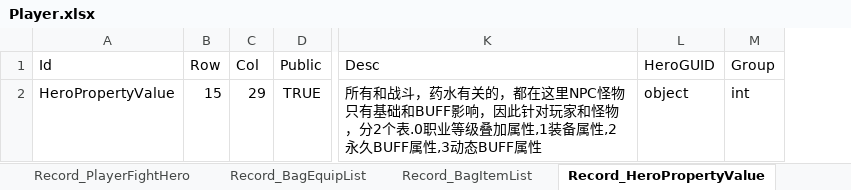
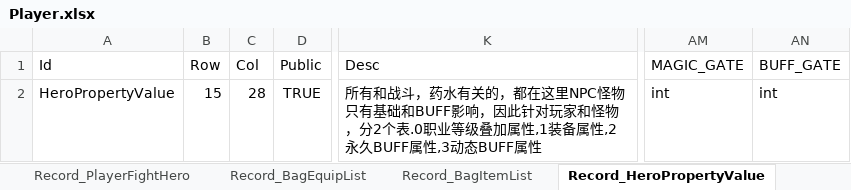
Before and after one commit to zaxs002/NoahGameFrame, an Excel workbook: _Out/Server/NFDataCfg/Excel_Struct/Player.xlsx, sheet Record_HeroPropertyValue, drawn as a sheet; only a part is shown, gaps mark what is left out; values as stored, in another font and other column widths than the file's, no borders; removed rows and columns are numbered as before the commit, all else as after; the diff names each change by its address in the sheet, - before the commit and + after, or states it on an @@ line.

Commit message:
modify property

```diff
--- a/_Out/Server/NFDataCfg/Excel_Struct/Player.xlsx (sheet Record_HeroPropertyValue)
+++ b/_Out/Server/NFDataCfg/Excel_Struct/Player.xlsx (sheet Record_HeroPropertyValue)
-column L (HeroGUID), row 2: object
-column M (Group), row 2: int
+column AM (MAGIC_GATE), row 2: int
+column AN (BUFF_GATE), row 2: int
-C2 (Col): 29
+C2 (Col): 28
```
